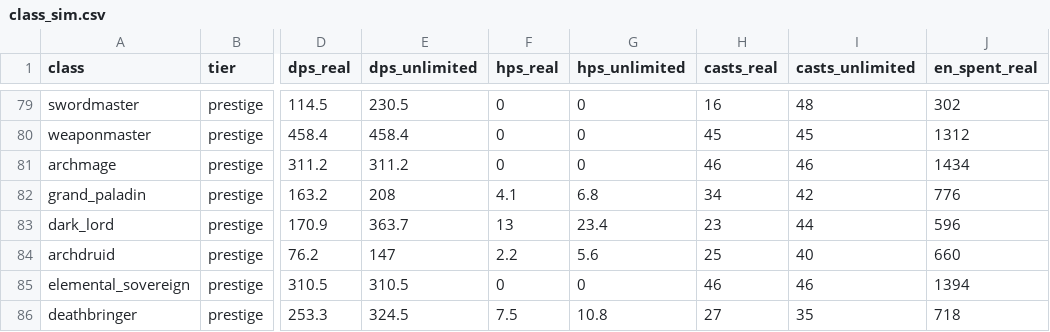
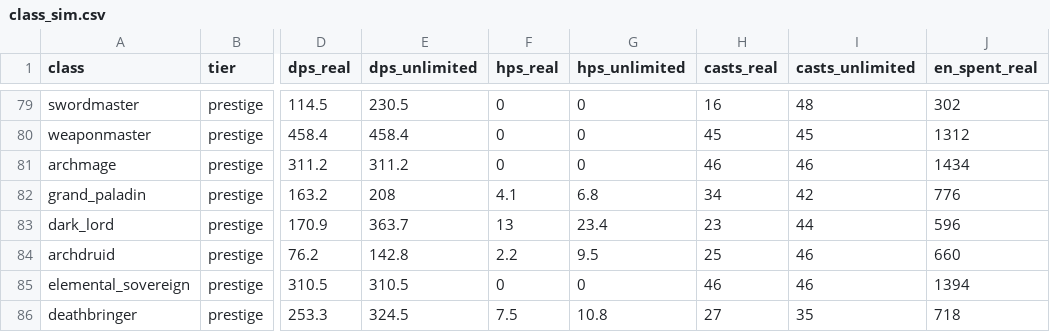
Before and after one commit to InsaneReaper7/RPG-True-Grind-The-Guild, a CSV file: docs/balance/class_sim.csv, drawn as a sheet; only a part is shown, gaps mark what is left out; the diff covers the shown part only; the diff names each change by its address in the sheet, - before the commit and + after, or states it on an @@ line.

```diff
--- a/docs/balance/class_sim.csv
+++ b/docs/balance/class_sim.csv
-E84 (dps_unlimited): 147
+E84 (dps_unlimited): 142.8
-G84 (hps_unlimited): 5.6
+G84 (hps_unlimited): 9.5
-I84 (casts_unlimited): 40
+I84 (casts_unlimited): 46
```
Also changed, not shown: 64 edited cells elsewhere in this file, 5 other files.
